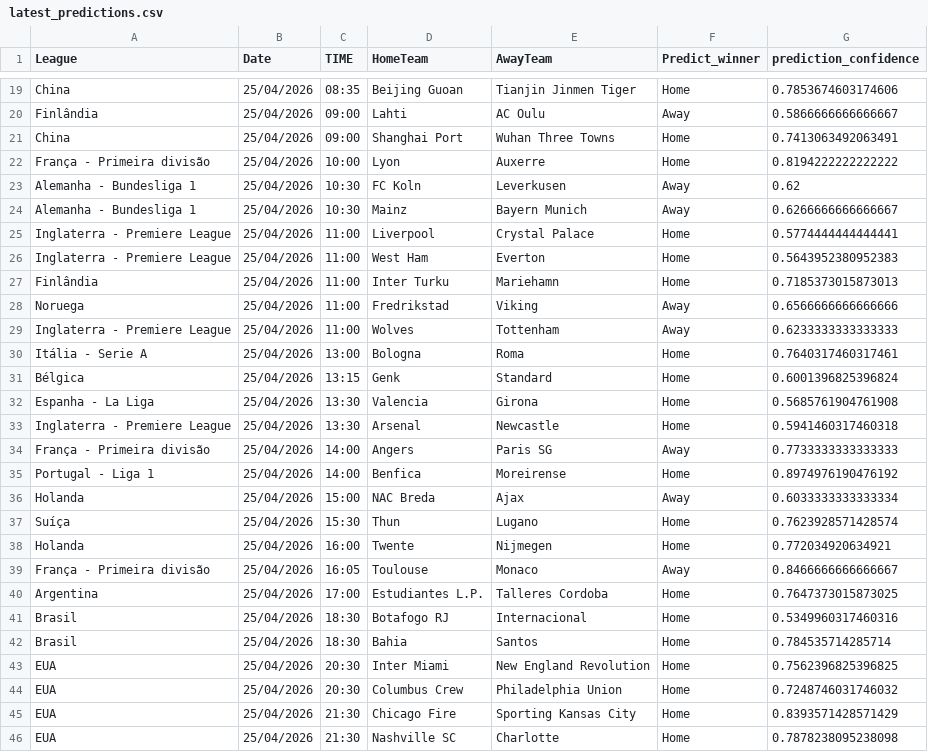
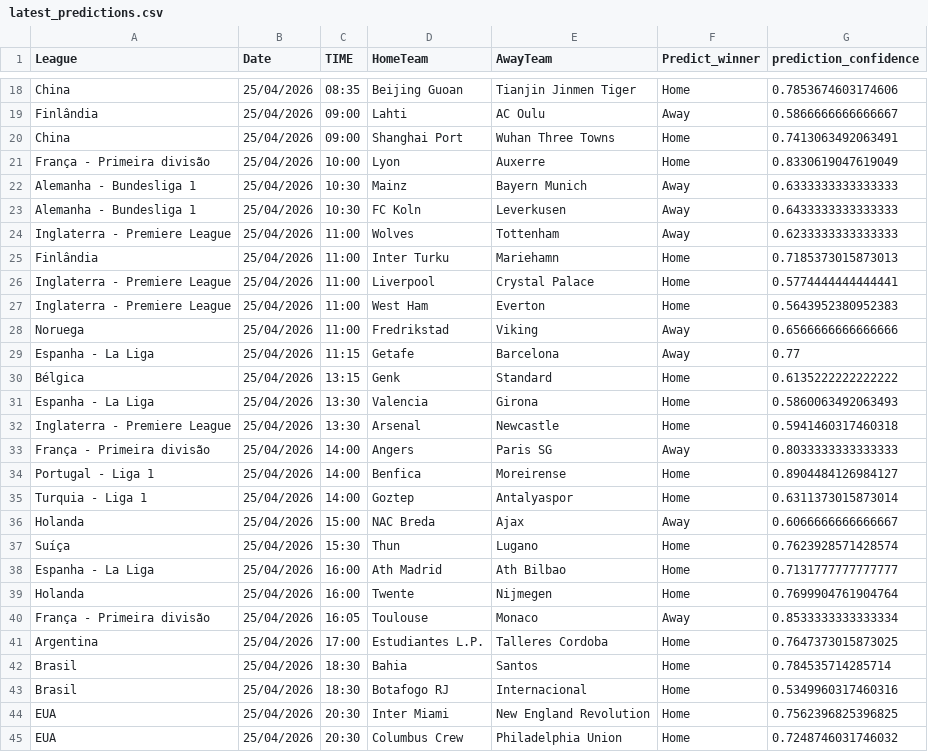
Before and after one commit to joselucaspj/poissonpredictor, a CSV file: data/latest_predictions.csv, drawn as a sheet; only a part is shown, gaps mark what is left out; the shorter side is filled out with more unchanged rows; the diff covers the shown part only.

```diff
--- a/data/latest_predictions.csv
+++ b/data/latest_predictions.csv
@@ -21,23 +20,25 @@ Finlândia,25/04/2026,09:00,Lahti,AC Oulu,Away,0.5866666666666667
 China,25/04/2026,09:00,Shanghai Port,Wuhan Three Towns,Home,0.7413063492063491
-França - Primeira divisão,25/04/2026,10:00,Lyon,Auxerre,Home,0.8194222222222222
-Alemanha - Bundesliga 1,25/04/2026,10:30,FC Koln,Leverkusen,Away,0.62
-Alemanha - Bundesliga 1,25/04/2026,10:30,Mainz,Bayern Munich,Away,0.6266666666666667
+França - Primeira divisão,25/04/2026,10:00,Lyon,Auxerre,Home,0.8330619047619049
+Alemanha - Bundesliga 1,25/04/2026,10:30,Mainz,Bayern Munich,Away,0.6333333333333333
+Alemanha - Bundesliga 1,25/04/2026,10:30,FC Koln,Leverkusen,Away,0.6433333333333333
+Inglaterra - Premiere League,25/04/2026,11:00,Wolves,Tottenham,Away,0.6233333333333333
+Finlândia,25/04/2026,11:00,Inter Turku,Mariehamn,Home,0.7185373015873013
 Inglaterra - Premiere League,25/04/2026,11:00,Liverpool,Crystal Palace,Home,0.5774444444444441
 Inglaterra - Premiere League,25/04/2026,11:00,West Ham,Everton,Home,0.5643952380952383
-Finlândia,25/04/2026,11:00,Inter Turku,Mariehamn,Home,0.7185373015873013
 Noruega,25/04/2026,11:00,Fredrikstad,Viking,Away,0.6566666666666666
-Inglaterra - Premiere League,25/04/2026,11:00,Wolves,Tottenham,Away,0.6233333333333333
-Itália - Serie A,25/04/2026,13:00,Bologna,Roma,Home,0.7640317460317461
-Bélgica,25/04/2026,13:15,Genk,Standard,Home,0.6001396825396824
-Espanha - La Liga,25/04/2026,13:30,Valencia,Girona,Home,0.5685761904761908
+Espanha - La Liga,25/04/2026,11:15,Getafe,Barcelona,Away,0.77
+Bélgica,25/04/2026,13:15,Genk,Standard,Home,0.6135222222222222
+Espanha - La Liga,25/04/2026,13:30,Valencia,Girona,Home,0.5860063492063493
 Inglaterra - Premiere League,25/04/2026,13:30,Arsenal,Newcastle,Home,0.5941460317460318
-França - Primeira divisão,25/04/2026,14:00,Angers,Paris SG,Away,0.7733333333333333
-Portugal - Liga 1,25/04/2026,14:00,Benfica,Moreirense,Home,0.8974976190476192
-Holanda,25/04/2026,15:00,NAC Breda,Ajax,Away,0.6033333333333334
+França - Primeira divisão,25/04/2026,14:00,Angers,Paris SG,Away,0.8033333333333333
+Portugal - Liga 1,25/04/2026,14:00,Benfica,Moreirense,Home,0.8904484126984127
+Turquia - Liga 1,25/04/2026,14:00,Goztep,Antalyaspor,Home,0.6311373015873014
+Holanda,25/04/2026,15:00,NAC Breda,Ajax,Away,0.6066666666666667
 Suíça,25/04/2026,15:30,Thun,Lugano,Home,0.7623928571428574
-Holanda,25/04/2026,16:00,Twente,Nijmegen,Home,0.772034920634921
-França - Primeira divisão,25/04/2026,16:05,Toulouse,Monaco,Away,0.8466666666666667
+Espanha - La Liga,25/04/2026,16:00,Ath Madrid,Ath Bilbao,Home,0.7131777777777777
+Holanda,25/04/2026,16:00,Twente,Nijmegen,Home,0.7699904761904764
+França - Primeira divisão,25/04/2026,16:05,Toulouse,Monaco,Away,0.8533333333333334
 Argentina,25/04/2026,17:00,Estudiantes L.P.,Talleres Cordoba,Home,0.7647373015873025
+Brasil,25/04/2026,18:30,Bahia,Santos,Home,0.784535714285714
 Brasil,25/04/2026,18:30,Botafogo RJ,Internacional,Home,0.5349960317460316
-Brasil,25/04/2026,18:30,Bahia,Santos,Home,0.784535714285714
 EUA,25/04/2026,20:30,Inter Miami,New England Revolution,Home,0.7562396825396825
```
Also changed, not shown: 1 added row, 1 removed row, 1 moved row and 19 edited cells elsewhere in this file.
